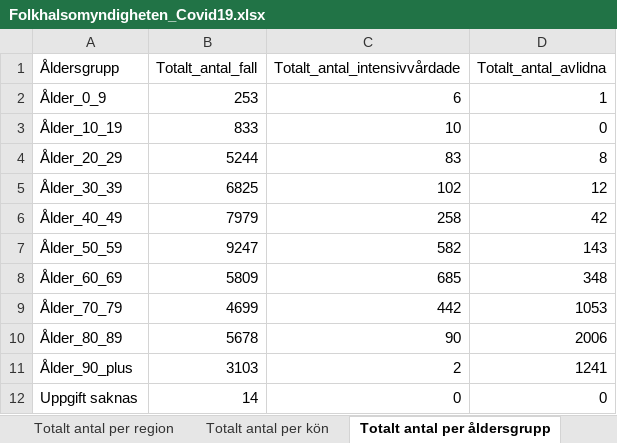
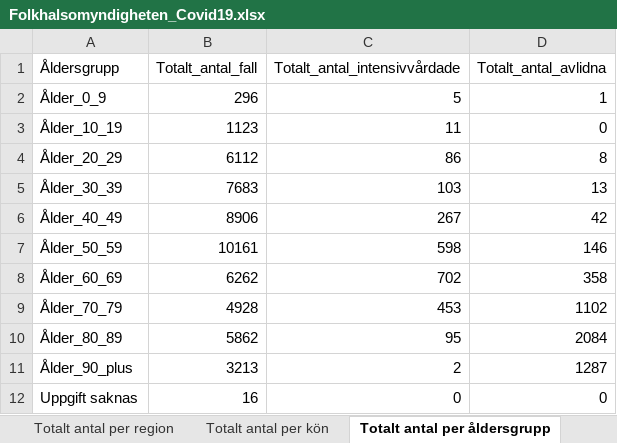
Before and after one commit to andersovelarsson/What-happens-with-covid19-in-the-future.-A-simulation, an Excel workbook: Folkhalsomyndigheten_Covid19.xlsx, sheet Totalt antal per åldersgrupp, drawn as a sheet; values as stored, in another font and other column widths than the file's, no borders; the diff names each change by its address in the sheet, - before the commit and + after, or states it on an @@ line.

```diff
--- a/Folkhalsomyndigheten_Covid19.xlsx (sheet Totalt antal per åldersgrupp)
+++ b/Folkhalsomyndigheten_Covid19.xlsx (sheet Totalt antal per åldersgrupp)
-B2 (Totalt_antal_fall): 253
+B2 (Totalt_antal_fall): 296
-C2 (Totalt_antal_intensivvårdade): 6
+C2 (Totalt_antal_intensivvårdade): 5
-B3 (Totalt_antal_fall): 833
+B3 (Totalt_antal_fall): 1123
-C3 (Totalt_antal_intensivvårdade): 10
+C3 (Totalt_antal_intensivvårdade): 11
-B4 (Totalt_antal_fall): 5244
+B4 (Totalt_antal_fall): 6112
-C4 (Totalt_antal_intensivvårdade): 83
+C4 (Totalt_antal_intensivvårdade): 86
-B5 (Totalt_antal_fall): 6825
+B5 (Totalt_antal_fall): 7683
-C5 (Totalt_antal_intensivvårdade): 102
+C5 (Totalt_antal_intensivvårdade): 103
-D5 (Totalt_antal_avlidna): 12
+D5 (Totalt_antal_avlidna): 13
-B6 (Totalt_antal_fall): 7979
+B6 (Totalt_antal_fall): 8906
-C6 (Totalt_antal_intensivvårdade): 258
+C6 (Totalt_antal_intensivvårdade): 267
-B7 (Totalt_antal_fall): 9247
+B7 (Totalt_antal_fall): 10161
-C7 (Totalt_antal_intensivvårdade): 582
+C7 (Totalt_antal_intensivvårdade): 598
-D7 (Totalt_antal_avlidna): 143
+D7 (Totalt_antal_avlidna): 146
-B8 (Totalt_antal_fall): 5809
+B8 (Totalt_antal_fall): 6262
-C8 (Totalt_antal_intensivvårdade): 685
+C8 (Totalt_antal_intensivvårdade): 702
-D8 (Totalt_antal_avlidna): 348
+D8 (Totalt_antal_avlidna): 358
-B9 (Totalt_antal_fall): 4699
+B9 (Totalt_antal_fall): 4928
-C9 (Totalt_antal_intensivvårdade): 442
+C9 (Totalt_antal_intensivvårdade): 453
-D9 (Totalt_antal_avlidna): 1053
+D9 (Totalt_antal_avlidna): 1102
-B10 (Totalt_antal_fall): 5678
+B10 (Totalt_antal_fall): 5862
-C10 (Totalt_antal_intensivvårdade): 90
+C10 (Totalt_antal_intensivvårdade): 95
-D10 (Totalt_antal_avlidna): 2006
+D10 (Totalt_antal_avlidna): 2084
-B11 (Totalt_antal_fall): 3103
+B11 (Totalt_antal_fall): 3213
-D11 (Totalt_antal_avlidna): 1241
+D11 (Totalt_antal_avlidna): 1287
-B12 (Totalt_antal_fall): 14
+B12 (Totalt_antal_fall): 16
```
Also changed, not shown: sheet Antal per dag region, sheet Totalt antal per region, sheet Antal avlidna per dag, sheet Antal intensivvårdade per dag, sheet Totalt antal per kön, other sheet tabs, 2 other files.
